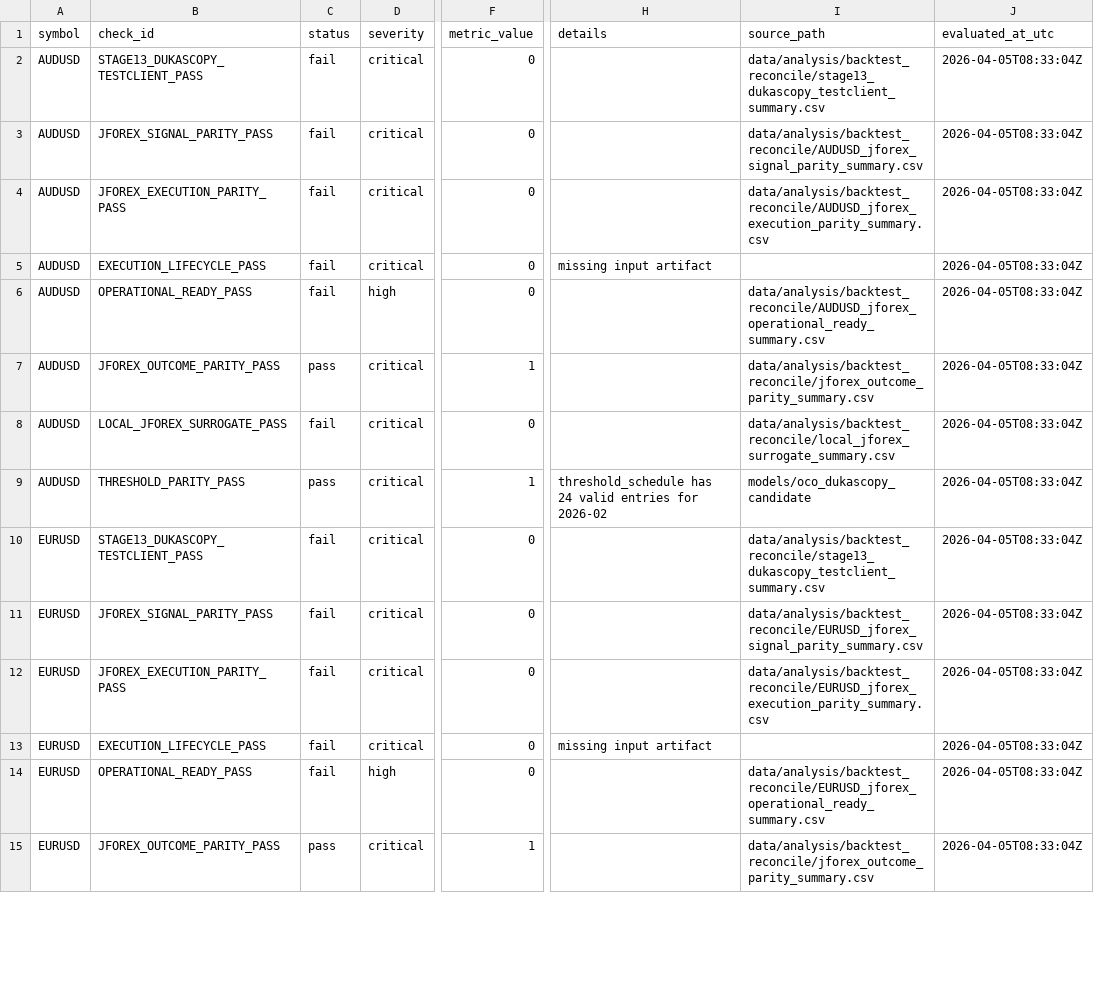
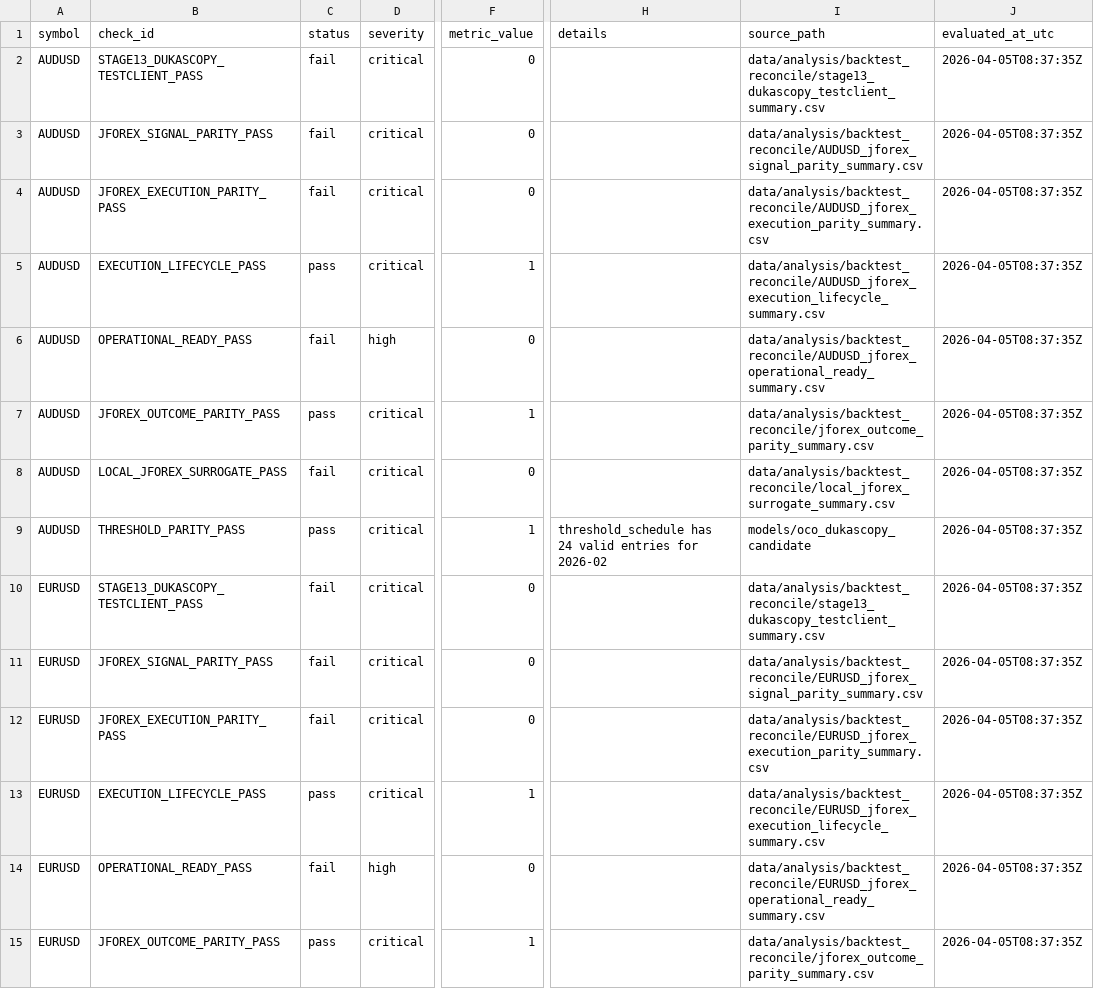
Before and after one commit to jbus84/behemoth, a CSV file: data/analysis/backtest_reconcile/stage14_jforex_runtime_certification_checks.csv, drawn as a sheet; only a part is shown, gaps mark what is left out; the diff covers the shown part only; the diff names each change by its address in the sheet, - before the commit and + after, or states it on an @@ line.

Commit message:
chore: finalize stage14 certification outputs

```diff
--- a/data/analysis/backtest_reconcile/stage14_jforex_runtime_certification_checks.csv
+++ b/data/analysis/backtest_reconcile/stage14_jforex_runtime_certification_checks.csv
-J2:J15 (evaluated_at_utc): 2026-04-05T08:33:04Z
+J2:J15 (evaluated_at_utc): 2026-04-05T08:37:35Z
-C5 (status): fail
+C5 (status): pass
-F5 (metric_value): 0
+F5 (metric_value): 1
-H5 (details): missing input artifact
+H5 (details): (empty)
-I5 (source_path): (empty)
+I5 (source_path): data/analysis/backtest_reconcile/AUDUSD_jforex_execution_lifecycle_summary.csv
-C13 (status): fail
+C13 (status): pass
-F13 (metric_value): 0
+F13 (metric_value): 1
-H13 (details): missing input artifact
+H13 (details): (empty)
-I13 (source_path): (empty)
+I13 (source_path): data/analysis/backtest_reconcile/EURUSD_jforex_execution_lifecycle_summary.csv
```
Also changed, not shown: 50 edited cells elsewhere in this file, data/analysis/backtest_reconcile/stage14_jforex_runtime_certification_summary.csv, 7 other files.
